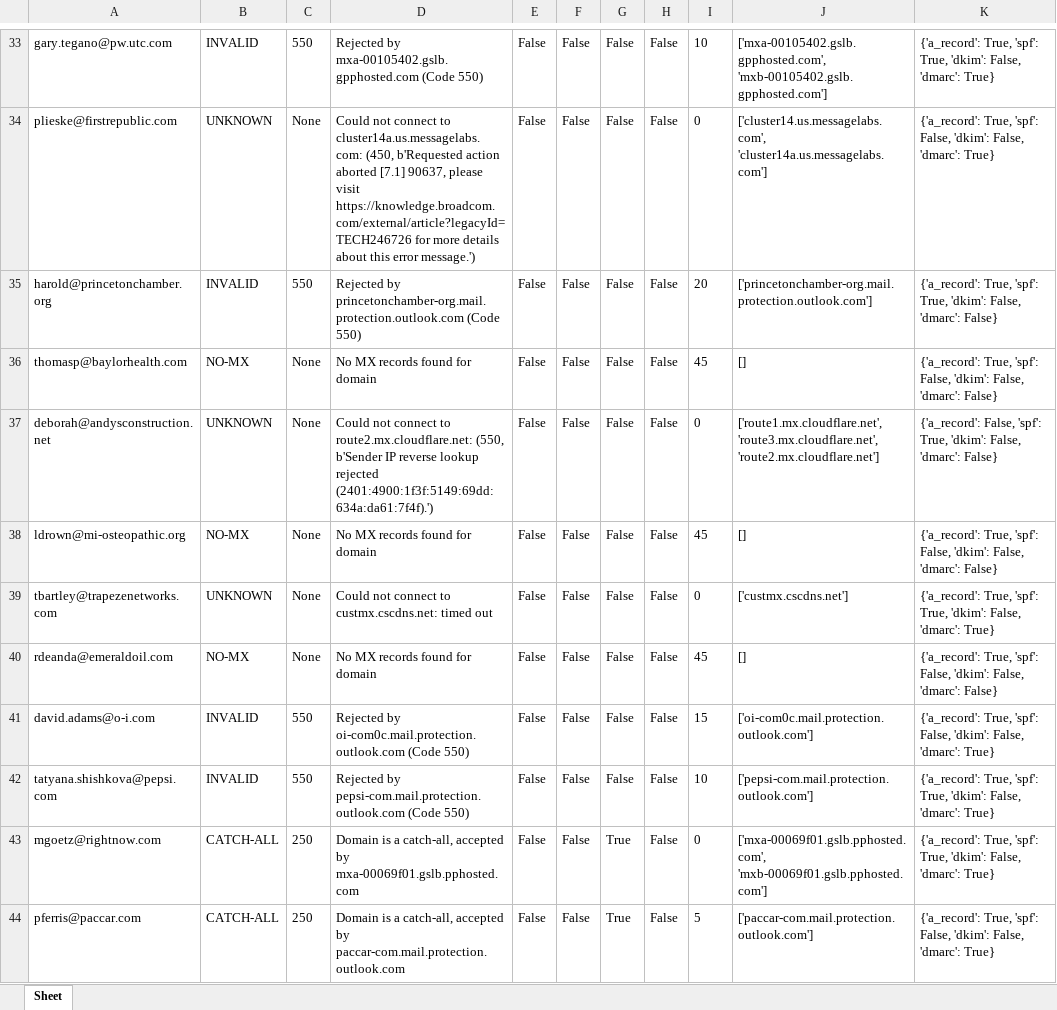
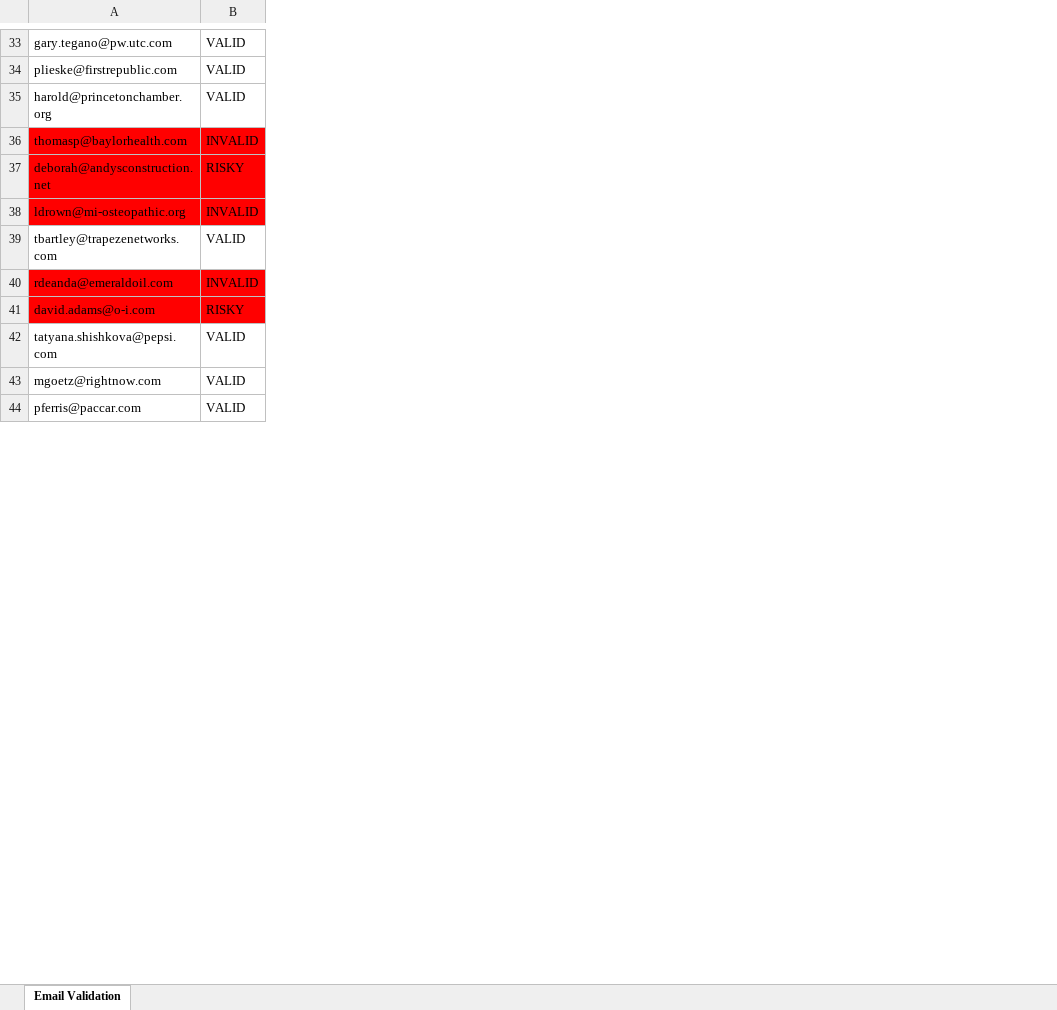
Before and after one commit to shriiists-creator/EmailVerifiationPyhon, an Excel workbook: emails_output.xlsx, sheet Email Validation, drawn as a sheet; only a part is shown, gaps mark what is left out; values as stored, in another font and other column widths than the file's, no borders; removed rows and columns are numbered as before the commit, all else as after; the diff covers the shown part only; the diff names each change by its address in the sheet, - before the commit and + after, or states it on an @@ line.

Commit message:
change for validate.yml

```diff
--- a/emails_output.xlsx (sheet Email Validation)
+++ b/emails_output.xlsx (sheet Email Validation)
-sheet tab: Sheet
+sheet tab: Email Validation
-column B, rows 33-44: INVALID | UNKNOWN | INVALID | NO-MX | UNKNOWN | NO-MX | UNKNOWN | NO-MX | INVALID | INVALID | CATCH-ALL | CATCH-ALL
-column C, rows 33-44: 550 | None | 550 | None | None | None | None | None | 550 | 550 | 250 | 250
-column D, rows 33-44: Rejected by mxa-00105402.gslb.gpphosted.com (Code 550) | Could not connect to cluster14a.us.messagelabs.com: (450, b'Requested action aborted [7.1] 90637, please visit https://knowledge.broadcom.com/external/article?legacyId=TECH246726 for more details about this error message.') | Rejected by princetonchamber-org.mail.protection.outlook.com (Code 550) | No MX records found for domain | Could not connect to route2.mx.cloudflare.net: (550, b'Sender IP reverse lookup rejected (2401:4900:1f3f:5149:69dd:634a:da61:7f4f).') | No MX records found for domain | Could not connect to custmx.cscdns.net: timed out | No MX records found for domain | Rejected by oi-com0c.mail.protection.outlook.com (Code 550) | Rejected by pepsi-com.mail.protection.outlook.com (Code 550) | Domain is a catch-all, accepted by mxa-00069f01.gslb.pphosted.com | Domain is a catch-all, accepted by paccar-com.mail.protection.outlook.com
-column E, rows 33-44: all False
-column F, rows 33-44: all False
-column G, rows 33-44: False | False | False | False | False | False | False | False | False | False | True | True
-column H, rows 33-44: all False
-column I, rows 33-44: 10 | 0 | 20 | 45 | 0 | 45 | 0 | 45 | 15 | 10 | 0 | 5
-column J, rows 33-44: ['mxa-00105402.gslb.gpphosted.com', 'mxb-00105402.gslb.gpphosted.com'] | ['cluster14.us.messagelabs.com', 'cluster14a.us.messagelabs.com'] | ['princetonchamber-org.mail.protection.outlook.com'] | [] | ['route1.mx.cloudflare.net', 'route3.mx.cloudflare.net', 'route2.mx.cloudflare.net'] | [] | ['custmx.cscdns.net'] | [] | ['oi-com0c.mail.protection.outlook.com'] | ['pepsi-com.mail.protection.outlook.com'] | ['mxa-00069f01.gslb.pphosted.com', 'mxb-00069f01.gslb.pphosted.com'] | ['paccar-com.mail.protection.outlook.com']
-column K, rows 33-44: {'a_record': True, 'spf': True, 'dkim': False, 'dmarc': True} | {'a_record': True, 'spf': False, 'dkim': False, 'dmarc': True} | {'a_record': True, 'spf': True, 'dkim': False, 'dmarc': False} | {'a_record': True, 'spf': False, 'dkim': False, 'dmarc': False} | {'a_record': False, 'spf': True, 'dkim': False, 'dmarc': False} | {'a_record': True, 'spf': False, 'dkim': False, 'dmarc': False} | {'a_record': True, 'spf': True, 'dkim': False, 'dmarc': True} | {'a_record': True, 'spf': False, 'dkim': False, 'dmarc': False} | {'a_record': True, 'spf': False, 'dkim': False, 'dmarc': True} | {'a_record': True, 'spf': True, 'dkim': False, 'dmarc': True} | {'a_record': True, 'spf': True, 'dkim': False, 'dmarc': True} | {'a_record': True, 'spf': False, 'dkim': False, 'dmarc': True}
+column B, rows 33-44: VALID | VALID | VALID | INVALID | RISKY | INVALID | VALID | INVALID | RISKY | VALID | VALID | VALID
-A36:A38 fill: none
+A36:A38 fill: #FF0000
-A40:A41 fill: none
+A40:A41 fill: #FF0000
```
Also changed, not shown: 27 added rows, 1 edited cell and cell formats elsewhere in this sheet, 3 other files.
